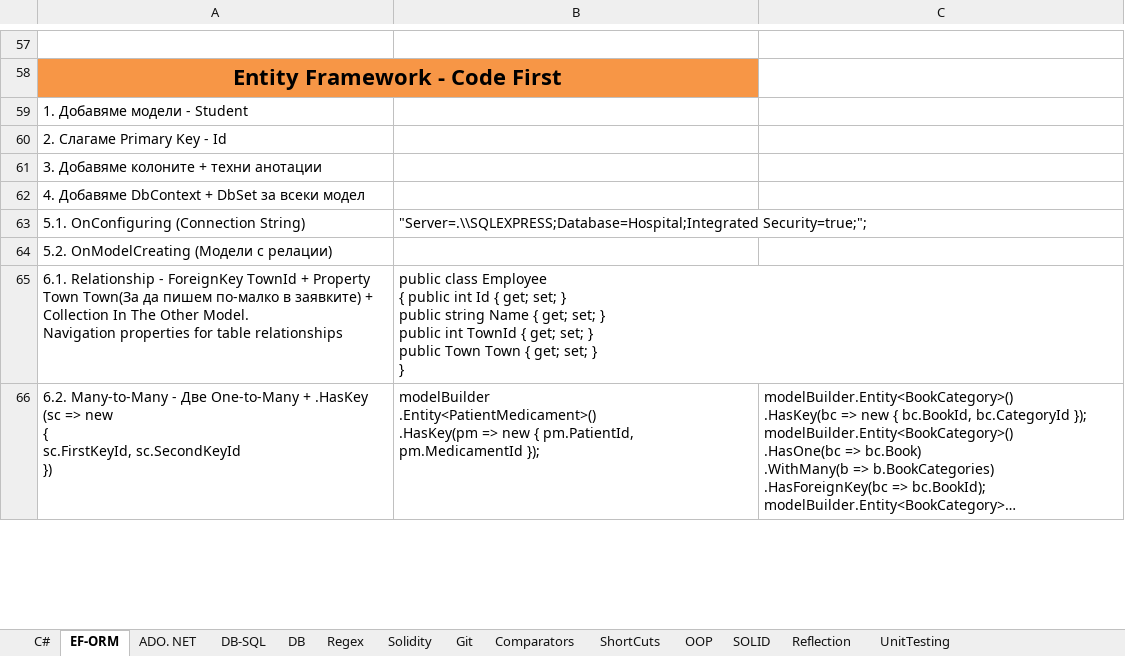
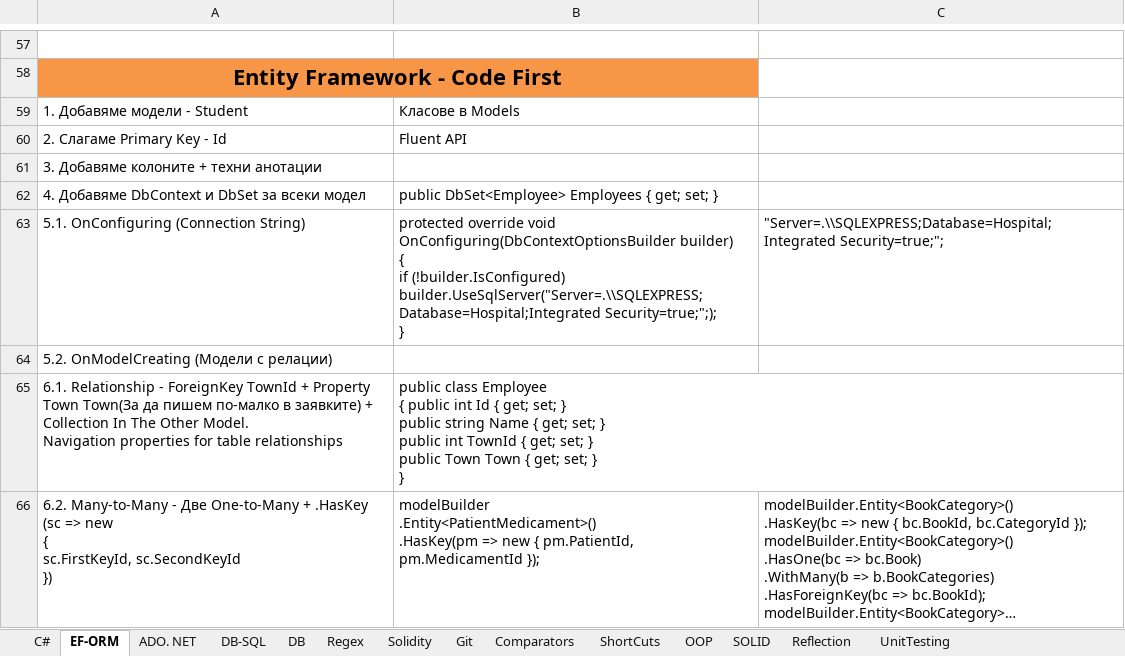
Before and after one commit to vladosfi/SoftUni, an Excel workbook: C#-Hints.xlsx, sheet EF-ORM, drawn as a sheet; only a part is shown, gaps mark what is left out; long unchanged cells end in …; values as stored, in another font and other column widths than the file's, no borders; removed rows and columns are numbered as before the commit, all else as after; ↵ is a line break in a cell; the diff names each change by its address in the sheet, - before the commit and + after, or states it on an @@ line.

```diff
--- a/C#-Hints.xlsx (sheet EF-ORM)
+++ b/C#-Hints.xlsx (sheet EF-ORM)
-B59: (empty)
+B59: Класове в Models
-B60: (empty)
+B60: Fluent API
-row 62: 4. Добавяме DbContext + DbSet за всеки модел
+row 62: 4. Добавяме DbContext и DbSet за всеки модел | public DbSet<Employee> Employees { get; set; }
-B63: "Server=.\\SQLEXPRESS;Database=Hospital;Integrated Security=true;";
+B63: protected override void OnConfiguring(DbContextOptionsBuilder builder) ↵ { ↵ if (!builder.IsConfigured) ↵ builder.UseSqlServer("Server=.\\SQLEXPRESS;Database=Hospital;Integrated Security=true;";); ↵ }
-C63: (empty)
+C63: "Server=.\\SQLEXPRESS;Database=Hospital;Integrated Security=true;";
```
Also changed, not shown: 30 other files.
